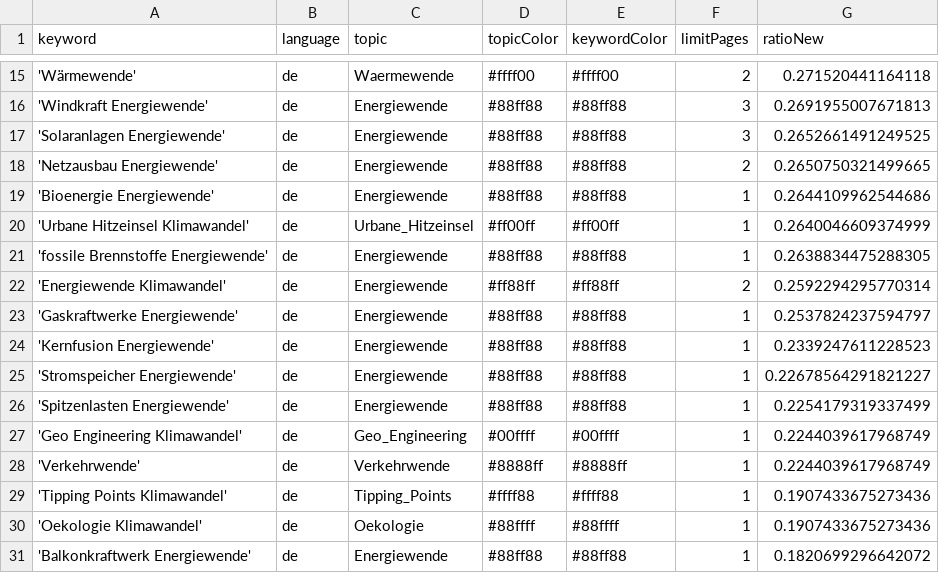
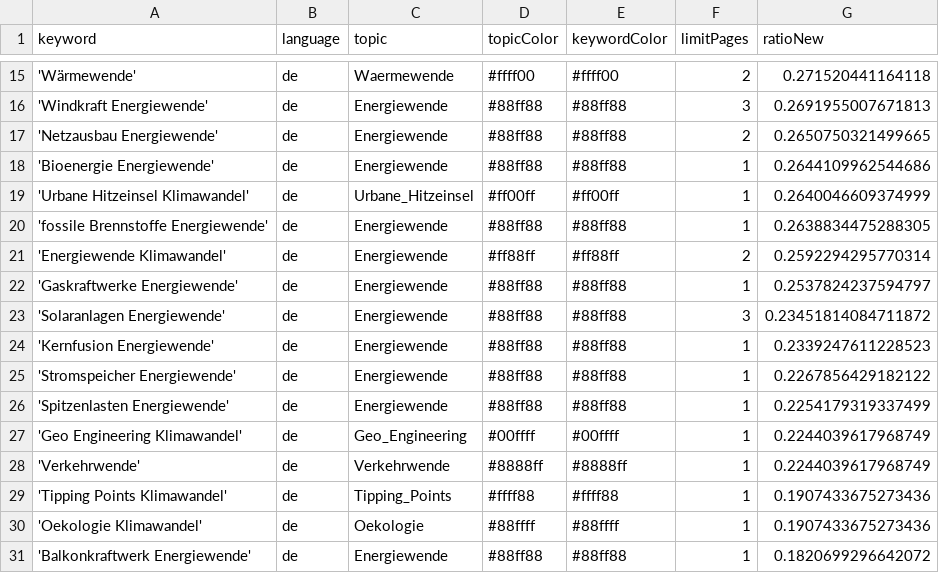
Before and after one commit to daschu83-news/climateIsComing, a CSV file: keywords.csv, drawn as a sheet; only a part is shown, gaps mark what is left out.

```diff
--- a/keywords.csv
+++ b/keywords.csv
@@ -16,3 +16,2 @@ keyword,language,topic,topicColor,keywordColor,limitPages,ratioNew
 'Windkraft Energiewende',de,Energiewende,#88ff88,#88ff88,3,0.2691955007671813
-'Solaranlagen Energiewende',de,Energiewende,#88ff88,#88ff88,3,0.2652661491249525
 'Netzausbau Energiewende',de,Energiewende,#88ff88,#88ff88,2,0.2650750321499665
@@ -23,4 +22,5 @@ keyword,language,topic,topicColor,keywordColor,limitPages,ratioNew
 'Gaskraftwerke Energiewende',de,Energiewende,#88ff88,#88ff88,1,0.2537824237594797
+'Solaranlagen Energiewende',de,Energiewende,#88ff88,#88ff88,3,0.23451814084711872
 'Kernfusion Energiewende',de,Energiewende,#88ff88,#88ff88,1,0.2339247611228523
-'Stromspeicher Energiewende',de,Energiewende,#88ff88,#88ff88,1,0.22678564291821227
+'Stromspeicher Energiewende',de,Energiewende,#88ff88,#88ff88,1,0.2267856429182122
 'Spitzenlasten Energiewende',de,Energiewende,#88ff88,#88ff88,1,0.2254179319337499
```
Also changed, not shown: csv/news_2026_07.csv.
